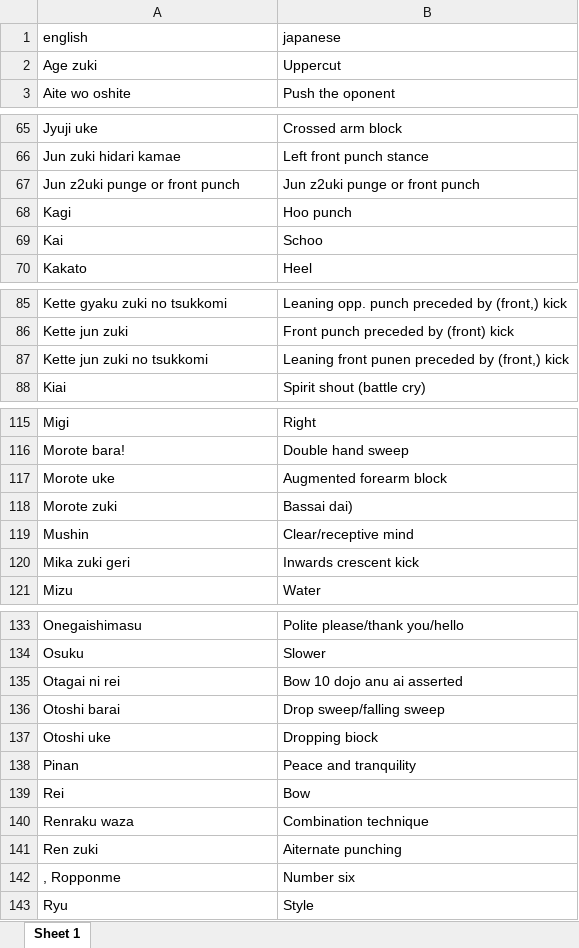
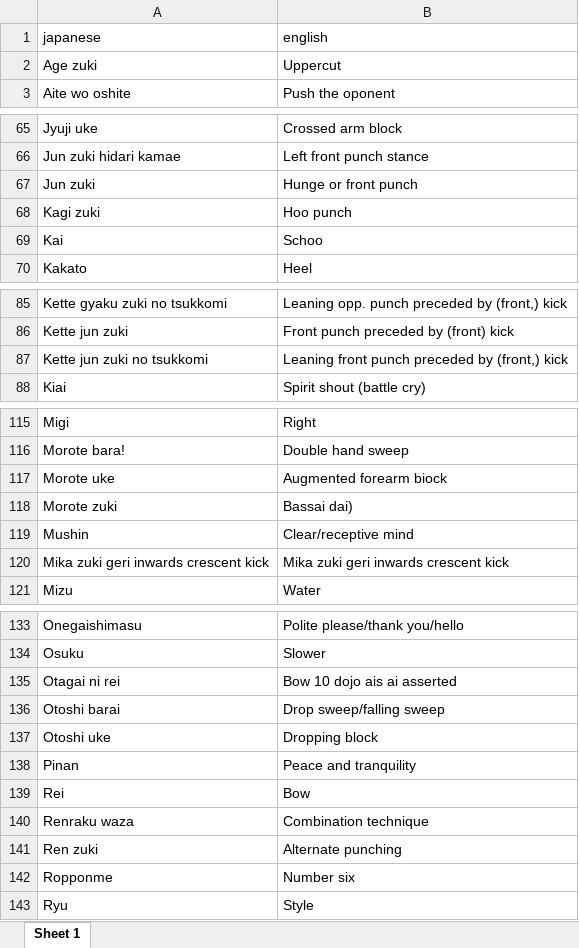
Before and after one commit to kamaete/karate-terminology, an Excel workbook: karate-terminology.xlsx, sheet Sheet 1, drawn as a sheet; only a part is shown, gaps mark what is left out; values as stored, in another font and other column widths than the file's, no borders; removed rows and columns are numbered as before the commit, all else as after; the diff covers the shown part only; the diff names each change by its address in the sheet, - before the commit and + after, or states it on an @@ line.

```diff
--- a/karate-terminology.xlsx (sheet Sheet 1)
+++ b/karate-terminology.xlsx (sheet Sheet 1)
-row 1: english | japanese
+row 1: japanese | english
-row 67: Jun z2uki punge or front punch | Jun z2uki punge or front punch
+row 67: Jun zuki | Hunge or front punch
-A68: Kagi
+A68: Kagi zuki
-B87: Leaning front punen preceded by (front,) kick
+B87: Leaning front punch preceded by (front,) kick
-B117: Augmented forearm block
+B117: Augmented forearm biock
-row 120: Mika zuki geri | Inwards crescent kick
+row 120: Mika zuki geri inwards crescent kick | Mika zuki geri inwards crescent kick
-B135: Bow 10 dojo anu ai asserted
+B135: Bow 10 dojo ais ai asserted
-B137: Dropping biock
+B137: Dropping block
-B141: Aiternate punching
+B141: Alternate punching
-A142: , Ropponme
+A142: Ropponme
```
Also changed, not shown: 3 edited cells elsewhere in this sheet, 2 other files.
